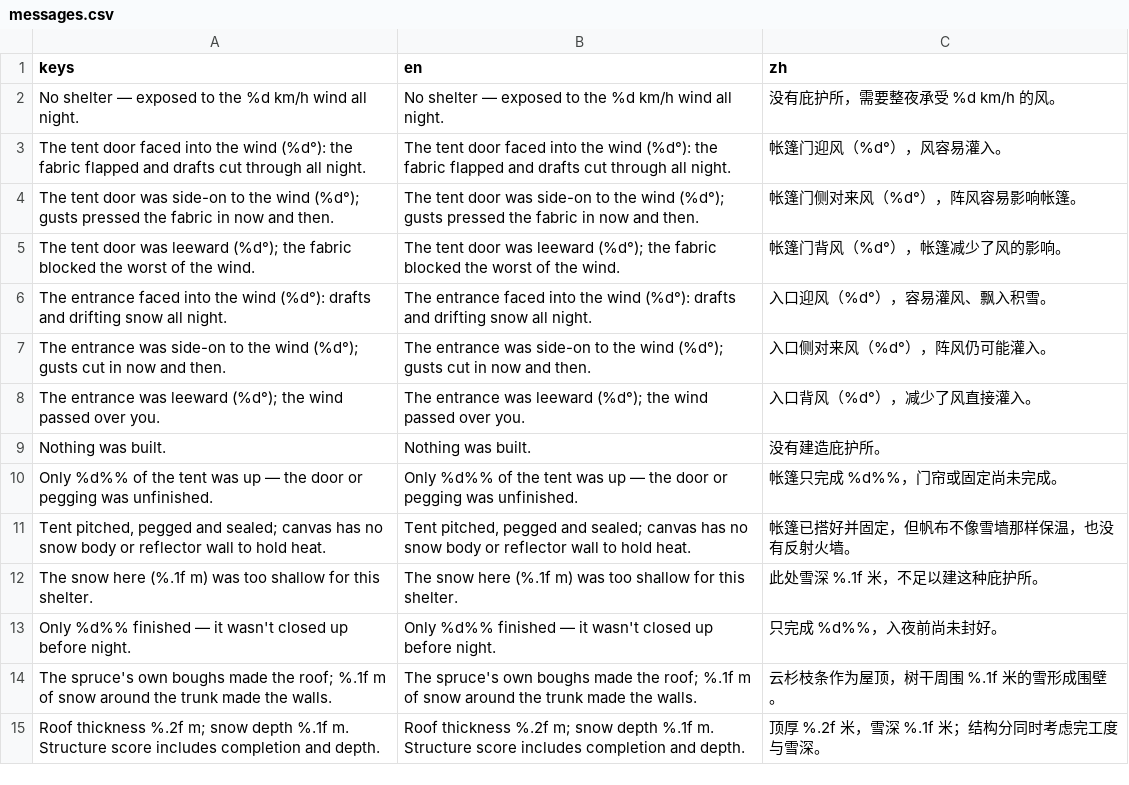
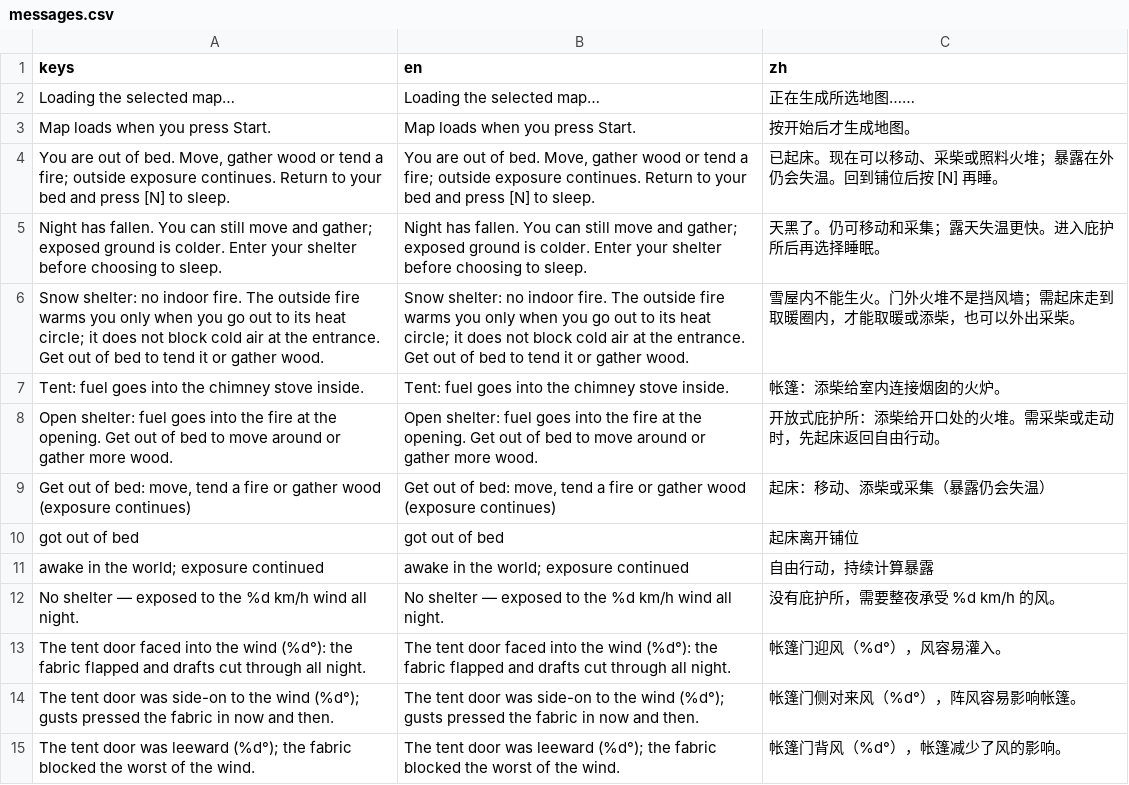
Before and after one commit to bobbik1984/winter-shelter, a CSV file: localization/messages.csv, drawn as a sheet; only a part is shown; the shorter side is filled out with more unchanged rows; the diff names each change by its address in the sheet, - before the commit and + after, or states it on an @@ line.

Commit message:
[wild] Defer selected map loading and allow continuous nighttime recovery

```diff
--- a/localization/messages.csv
+++ b/localization/messages.csv
+row 2: Loading the selected map… | Loading the selected map… | 正在生成所选地图……
+row 3: Map loads when you press Start. | Map loads when you press Start. | 按开始后才生成地图。
+row 4: You are out of bed. Move, gather wood or tend a fire; outside exposure continues. Return to your bed and press [N] to sleep. | You are out of bed. Move, gather wood or tend a fire; outside exposure continues. Return to your bed and press [N] to sleep. | 已起床。现在可以移动、采柴或照料火堆；暴露在外仍会失温。回到铺位后按 [N] 再睡。
+row 5: Night has fallen. You can still move and gather; exposed ground is colder. Enter your shelter before choosing to sleep. | Night has fallen. You can still move and gather; exposed ground is colder. Enter your shelter before choosing to sleep. | 天黑了。仍可移动和采集；露天失温更快。进入庇护所后再选择睡眠。
+row 6: Snow shelter: no indoor fire. The outside fire warms you only when you go out to its heat circle; it does not block cold air at the entrance. Get out of bed to tend it or gather wood. | Snow shelter: no indoor fire. The outside fire warms you only when you go out to its heat circle; it does not block cold air at the entrance. Get out of bed to tend it or gather wood. | 雪屋内不能生火。门外火堆不是挡风墙；需起床走到取暖圈内，才能取暖或添柴，也可以外出采柴。
+row 7: Tent: fuel goes into the chimney stove inside. | Tent: fuel goes into the chimney stove inside. | 帐篷：添柴给室内连接烟囱的火炉。
+row 8: Open shelter: fuel goes into the fire at the opening. Get out of bed to move around or gather more wood. | Open shelter: fuel goes into the fire at the opening. Get out of bed to move around or gather more wood. | 开放式庇护所：添柴给开口处的火堆。需采柴或走动时，先起床返回自由行动。
+row 9: Get out of bed: move, tend a fire or gather wood (exposure continues) | Get out of bed: move, tend a fire or gather wood (exposure continues) | 起床：移动、添柴或采集（暴露仍会失温）
+row 10: got out of bed | got out of bed | 起床离开铺位
+row 11: awake in the world; exposure continued | awake in the world; exposure continued | 自由行动，持续计算暴露
```
Also changed, not shown: 13 other files.
